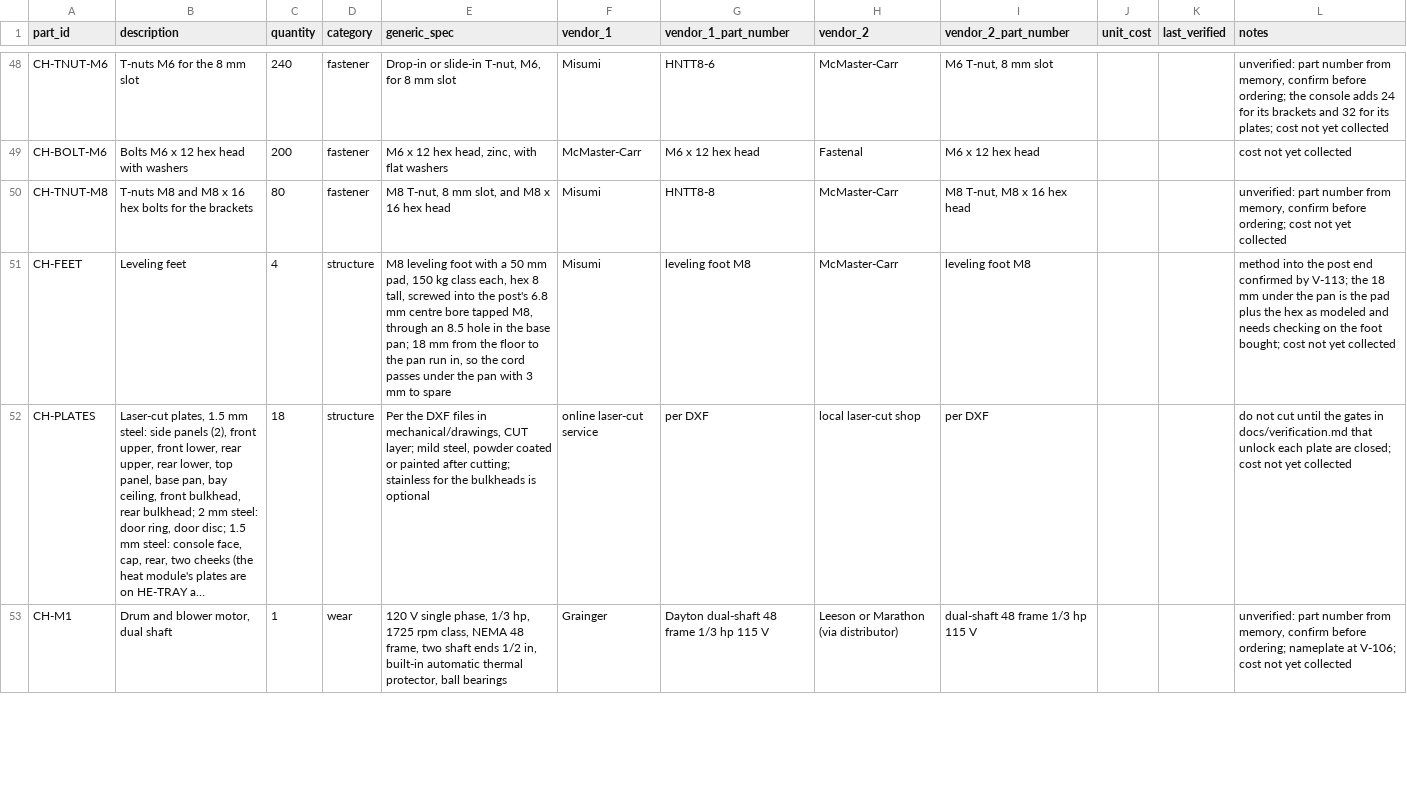
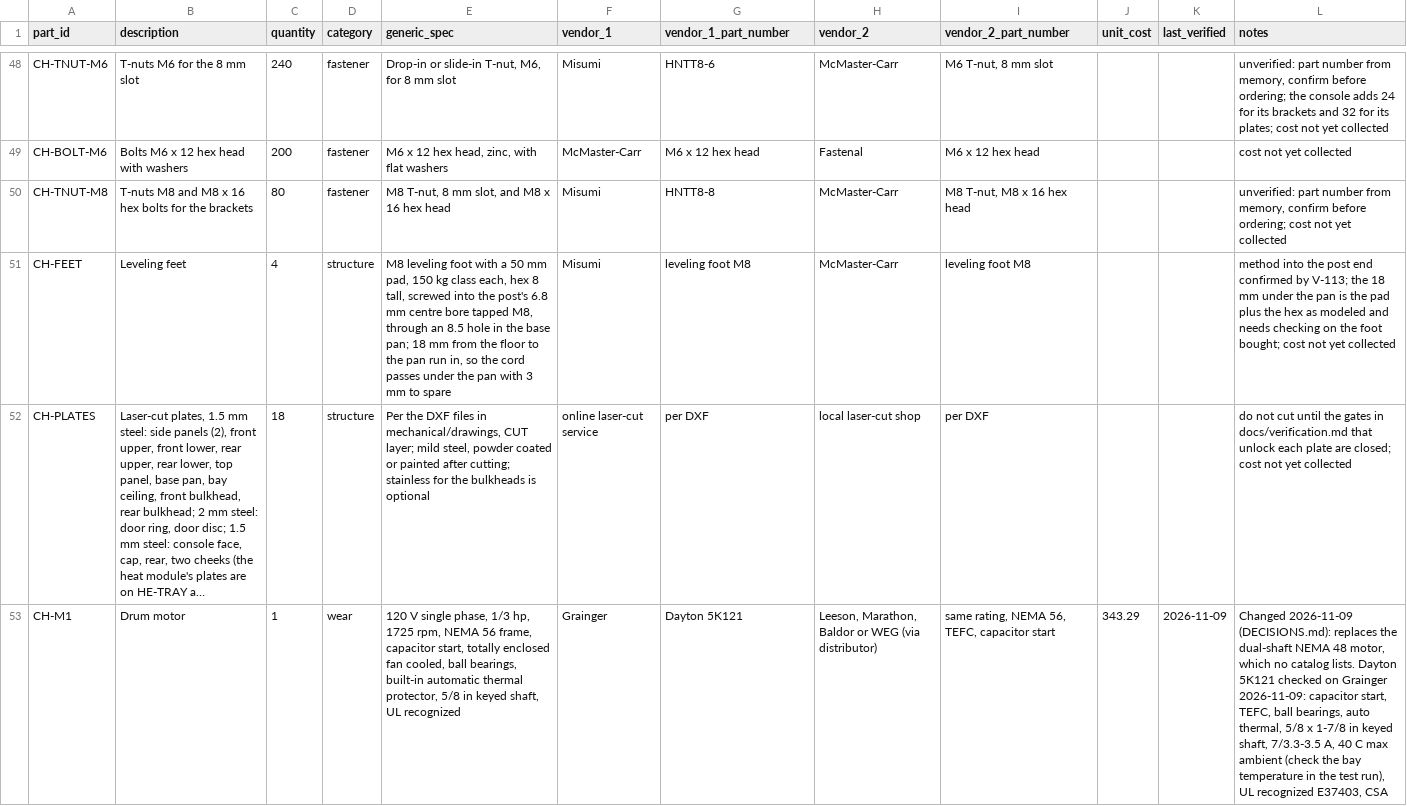
Before and after one commit to OpenSourceAppliances/dryer, a CSV file: bom/bom.csv, drawn as a sheet; only a part is shown, gaps mark what is left out; long unchanged cells end in …; the diff covers the shown part only; the diff names each change by its address in the sheet, - before the commit and + after, or states it on an @@ line.

```diff
--- a/bom/bom.csv
+++ b/bom/bom.csv
-B53 (description): Drum and blower motor, dual shaft
+B53 (description): Drum motor
-E53 (generic_spec): …hp, 1725 rpm class, NEMA 48 frame, two shaft ends 1/2 in, built-in automatic thermal protector, ball bearings
+E53 (generic_spec): …hp, 1725 rpm, NEMA 56 frame, capacitor start, totally enclosed fan cooled, ball bearings, built-in automatic thermal protector, 5/8 in keyed shaft, UL recognized
-G53 (vendor_1_part_number): Dayton dual-shaft 48 frame 1/3 hp 115 V
+G53 (vendor_1_part_number): Dayton 5K121
-H53 (vendor_2): Leeson or Marathon (via distributor)
+H53 (vendor_2): Leeson, Marathon, Baldor or WEG (via distributor)
-I53 (vendor_2_part_number): dual-shaft 48 frame 1/3 hp 115 V
+I53 (vendor_2_part_number): same rating, NEMA 56, TEFC, capacitor start
-J53 (unit_cost): (empty)
+J53 (unit_cost): 343.29
-K53 (last_verified): (empty)
+K53 (last_verified): 2026-11-09
-L53 (notes): unverified: part number from memory, confirm before ordering; nameplate at V-106; cost not yet collected
+L53 (notes): Changed 2026-11-09 (DECISIONS.md): replaces the dual-shaft NEMA 48 motor, which no catalog lists. Dayton 5K121 checked on Grainger 2026-11-09: capacitor start, TEFC, ball bearings, auto thermal, 5/8 x 1-7/8 in keyed shaft, 7/3.3-3.5 A, 40 C max ambient (check the bay temperature in the test run), UL recognized E37403, CSA
```
Also changed, not shown: 42 edited cells elsewhere in this file, bom/order-plan.csv, 5 other files.
